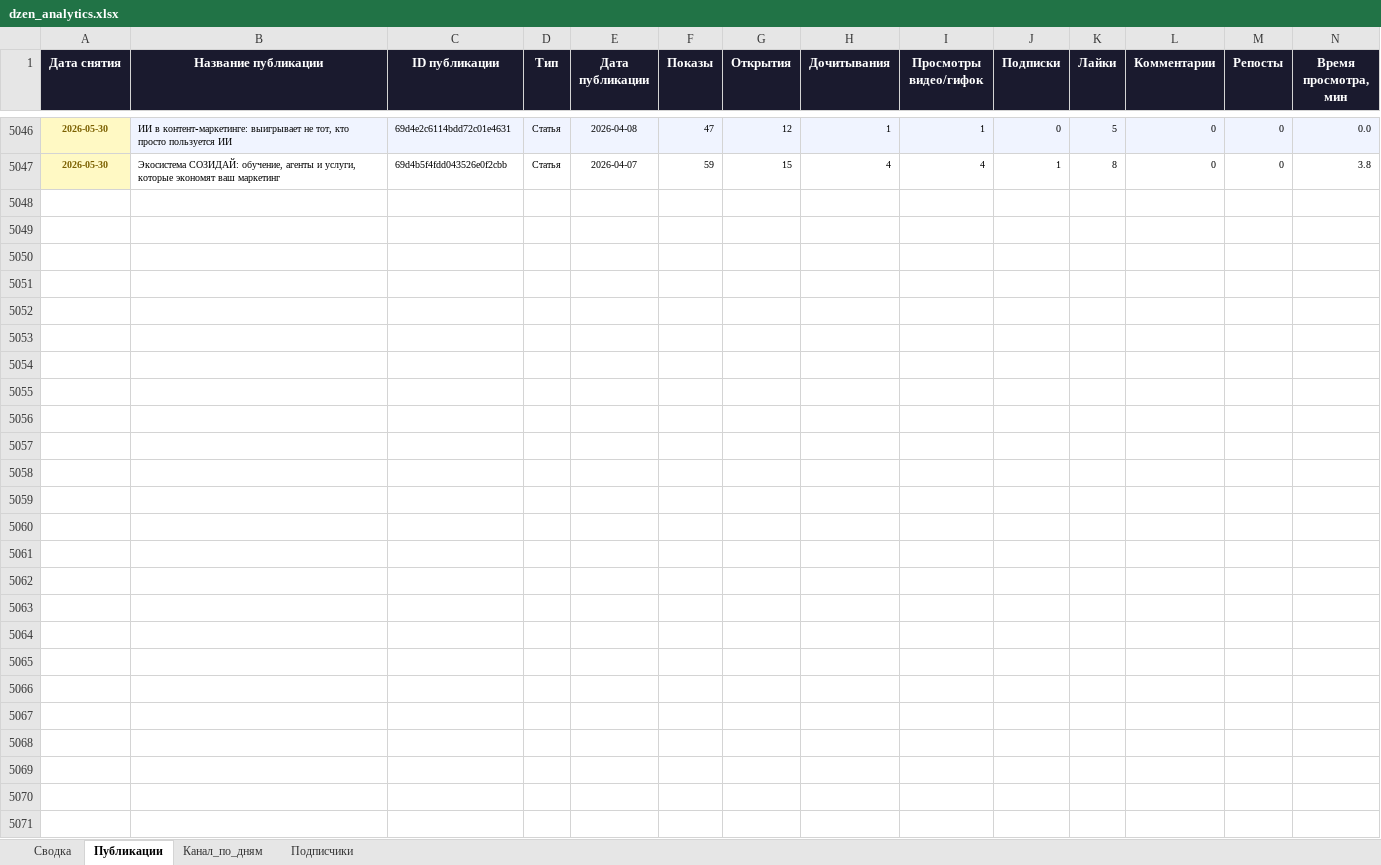
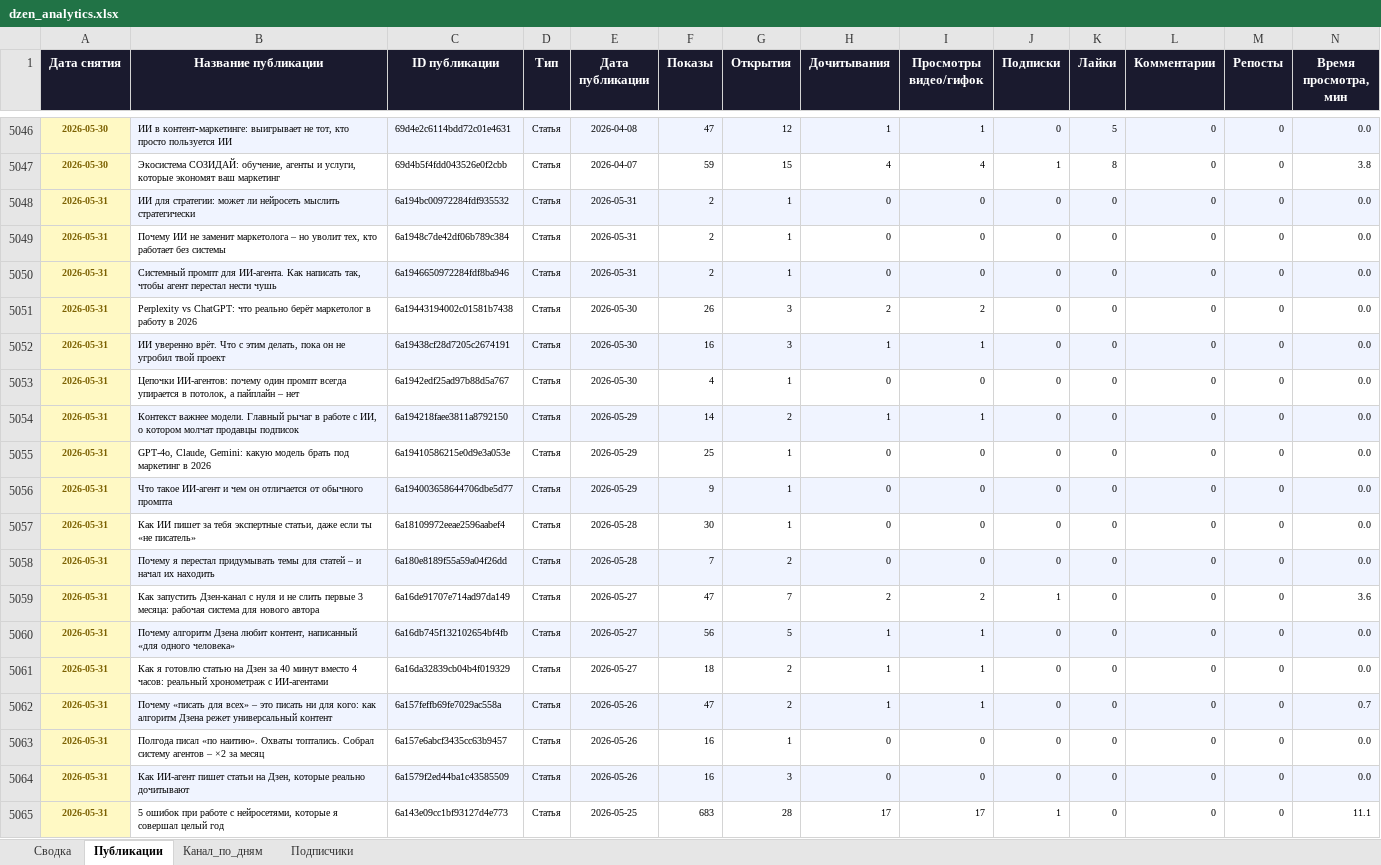
Before and after one commit to Zhechev-Daniil/dzen-analytics, an Excel workbook: dzen_analytics.xlsx, sheet Публикации, drawn as a sheet; only a part is shown, gaps mark what is left out; values as stored, in another font and other column widths than the file's, no borders; rows hold the shown columns only; the diff covers the shown part only; the diff names each change by its address in the sheet, - before the commit and + after, or states it on an @@ line.

```diff
--- a/dzen_analytics.xlsx (sheet Публикации)
+++ b/dzen_analytics.xlsx (sheet Публикации)
+row 5048: 2026-05-31 | ИИ для стратегии: может ли нейросеть мыслить стратегически | 6a194bc00972284fdf935532 | Статья | 2026-05-31 | 2 | 1 | 0 | 0 | 0 | 0 | 0 | 0 | 0.0
+row 5049: 2026-05-31 | Почему ИИ не заменит маркетолога – но уволит тех, кто работает без системы | 6a1948c7de42df06b789c384 | Статья | 2026-05-31 | 2 | 1 | 0 | 0 | 0 | 0 | 0 | 0 | 0.0
+row 5050: 2026-05-31 | Системный промпт для ИИ-агента. Как написать так, чтобы агент перестал нести чушь | 6a1946650972284fdf8ba946 | Статья | 2026-05-31 | 2 | 1 | 0 | 0 | 0 | 0 | 0 | 0 | 0.0
+row 5051: 2026-05-31 | Perplexity vs ChatGPT: что реально берёт маркетолог в работу в 2026 | 6a19443194002c01581b7438 | Статья | 2026-05-30 | 26 | 3 | 2 | 2 | 0 | 0 | 0 | 0 | 0.0
+row 5052: 2026-05-31 | ИИ уверенно врёт. Что с этим делать, пока он не угробил твой проект | 6a19438cf28d7205c2674191 | Статья | 2026-05-30 | 16 | 3 | 1 | 1 | 0 | 0 | 0 | 0 | 0.0
+row 5053: 2026-05-31 | Цепочки ИИ-агентов: почему один промпт всегда упирается в потолок, а пайплайн – нет | 6a1942edf25ad97b88d5a767 | Статья | 2026-05-30 | 4 | 1 | 0 | 0 | 0 | 0 | 0 | 0 | 0.0
+row 5054: 2026-05-31 | Контекст важнее модели. Главный рычаг в работе с ИИ, о котором молчат продавцы подписок | 6a194218faee3811a8792150 | Статья | 2026-05-29 | 14 | 2 | 1 | 1 | 0 | 0 | 0 | 0 | 0.0
+row 5055: 2026-05-31 | GPT-4o, Claude, Gemini: какую модель брать под маркетинг в 2026 | 6a19410586215e0d9e3a053e | Статья | 2026-05-29 | 25 | 1 | 0 | 0 | 0 | 0 | 0 | 0 | 0.0
+row 5056: 2026-05-31 | Что такое ИИ-агент и чем он отличается от обычного промпта | 6a194003658644706dbe5d77 | Статья | 2026-05-29 | 9 | 1 | 0 | 0 | 0 | 0 | 0 | 0 | 0.0
+row 5057: 2026-05-31 | Как ИИ пишет за тебя экспертные статьи, даже если ты «не писатель» | 6a18109972eeae2596aabef4 | Статья | 2026-05-28 | 30 | 1 | 0 | 0 | 0 | 0 | 0 | 0 | 0.0
+row 5058: 2026-05-31 | Почему я перестал придумывать темы для статей – и начал их находить | 6a180e8189f55a59a04f26dd | Статья | 2026-05-28 | 7 | 2 | 0 | 0 | 0 | 0 | 0 | 0 | 0.0
+row 5059: 2026-05-31 | Как запустить Дзен-канал с нуля и не слить первые 3 месяца: рабочая система для нового автора | 6a16de91707e714ad97da149 | Статья | 2026-05-27 | 47 | 7 | 2 | 2 | 1 | 0 | 0 | 0 | 3.6
+row 5060: 2026-05-31 | Почему алгоритм Дзена любит контент, написанный «для одного человека» | 6a16db745f132102654bf4fb | Статья | 2026-05-27 | 56 | 5 | 1 | 1 | 0 | 0 | 0 | 0 | 0.0
+row 5061: 2026-05-31 | Как я готовлю статью на Дзен за 40 минут вместо 4 часов: реальный хронометраж с ИИ-агентами | 6a16da32839cb04b4f019329 | Статья | 2026-05-27 | 18 | 2 | 1 | 1 | 0 | 0 | 0 | 0 | 0.0
+row 5062: 2026-05-31 | Почему «писать для всех» – это писать ни для кого: как алгоритм Дзена режет универсальный контент | 6a157feffb69fe7029ac558a | Статья | 2026-05-26 | 47 | 2 | 1 | 1 | 0 | 0 | 0 | 0 | 0.7
+row 5063: 2026-05-31 | Полгода писал «по наитию». Охваты топтались. Собрал систему агентов – ×2 за месяц | 6a157e6abcf3435cc63b9457 | Статья | 2026-05-26 | 16 | 1 | 0 | 0 | 0 | 0 | 0 | 0 | 0.0
+row 5064: 2026-05-31 | Как ИИ-агент пишет статьи на Дзен, которые реально дочитывают | 6a1579f2ed44ba1c43585509 | Статья | 2026-05-26 | 16 | 3 | 0 | 0 | 0 | 0 | 0 | 0 | 0.0
+row 5065: 2026-05-31 | 5 ошибок при работе с нейросетями, которые я совершал целый год | 6a143e09cc1bf93127d4e773 | Статья | 2026-05-25 | 683 | 28 | 17 | 17 | 1 | 0 | 0 | 0 | 11.1
```
Also changed, not shown: 82 added rows elsewhere in this sheet, sheet Канал_по_дням, sheet Сводка, sheet Подписчики, 2 other files.
